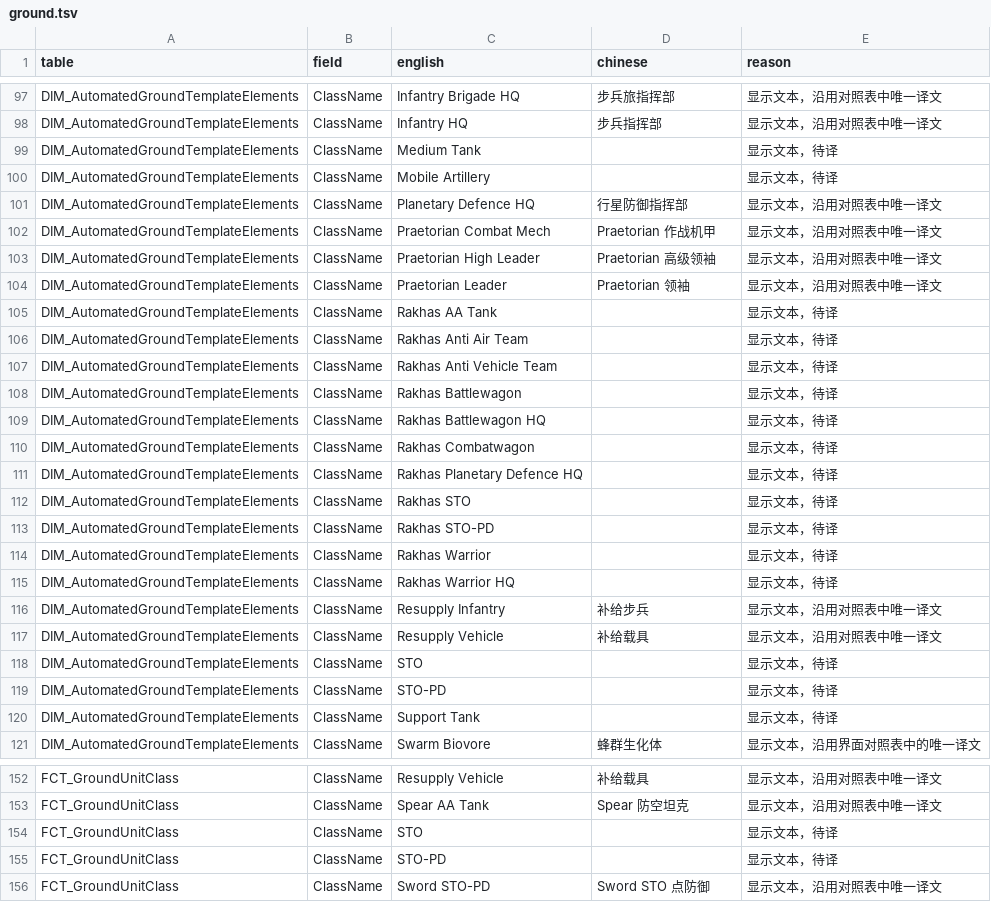
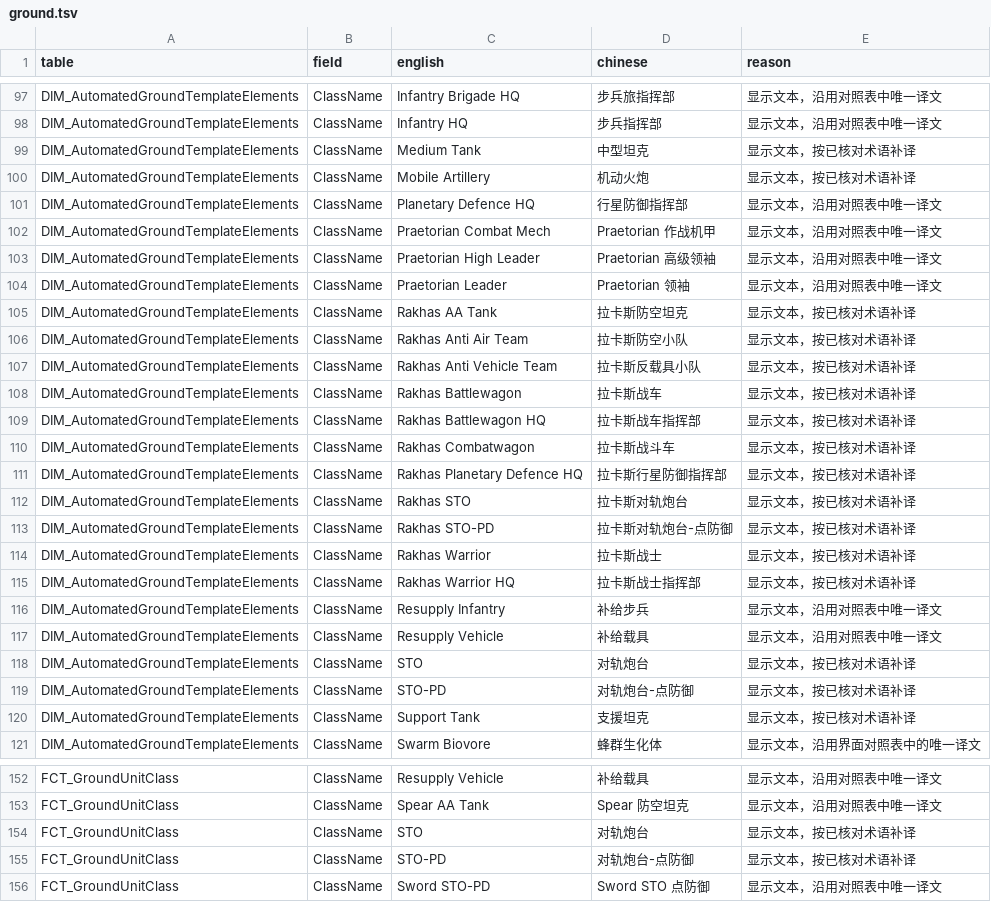
Before and after one commit to LokiSharp/Aurora4X_CN, a TSV file: db/fields/ground.tsv, drawn as a sheet; only a part is shown, gaps mark what is left out; the diff covers the shown part only.

```diff
--- a/db/fields/ground.tsv
+++ b/db/fields/ground.tsv
@@ -98,4 +98,4 @@ DIM_AutomatedGroundTemplateElements	ClassName	Infantry Brigade HQ	步兵旅指
 DIM_AutomatedGroundTemplateElements	ClassName	Infantry HQ	步兵指挥部	显示文本，沿用对照表中唯一译文
-DIM_AutomatedGroundTemplateElements	ClassName	Medium Tank		显示文本，待译
-DIM_AutomatedGroundTemplateElements	ClassName	Mobile Artillery		显示文本，待译
+DIM_AutomatedGroundTemplateElements	ClassName	Medium Tank	中型坦克	显示文本，按已核对术语补译
+DIM_AutomatedGroundTemplateElements	ClassName	Mobile Artillery	机动火炮	显示文本，按已核对术语补译
 DIM_AutomatedGroundTemplateElements	ClassName	Planetary Defence HQ	行星防御指挥部	显示文本，沿用对照表中唯一译文
@@ -104,18 +104,18 @@ DIM_AutomatedGroundTemplateElements	ClassName	Praetorian High Leader	Praetorian
 DIM_AutomatedGroundTemplateElements	ClassName	Praetorian Leader	Praetorian 领袖	显示文本，沿用对照表中唯一译文
-DIM_AutomatedGroundTemplateElements	ClassName	Rakhas AA Tank		显示文本，待译
-DIM_AutomatedGroundTemplateElements	ClassName	Rakhas Anti Air Team		显示文本，待译
-DIM_AutomatedGroundTemplateElements	ClassName	Rakhas Anti Vehicle Team		显示文本，待译
-DIM_AutomatedGroundTemplateElements	ClassName	Rakhas Battlewagon		显示文本，待译
-DIM_AutomatedGroundTemplateElements	ClassName	Rakhas Battlewagon HQ		显示文本，待译
-DIM_AutomatedGroundTemplateElements	ClassName	Rakhas Combatwagon		显示文本，待译
-DIM_AutomatedGroundTemplateElements	ClassName	Rakhas Planetary Defence HQ		显示文本，待译
-DIM_AutomatedGroundTemplateElements	ClassName	Rakhas STO		显示文本，待译
-DIM_AutomatedGroundTemplateElements	ClassName	Rakhas STO-PD		显示文本，待译
-DIM_AutomatedGroundTemplateElements	ClassName	Rakhas Warrior		显示文本，待译
-DIM_AutomatedGroundTemplateElements	ClassName	Rakhas Warrior HQ		显示文本，待译
+DIM_AutomatedGroundTemplateElements	ClassName	Rakhas AA Tank	拉卡斯防空坦克	显示文本，按已核对术语补译
+DIM_AutomatedGroundTemplateElements	ClassName	Rakhas Anti Air Team	拉卡斯防空小队	显示文本，按已核对术语补译
+DIM_AutomatedGroundTemplateElements	ClassName	Rakhas Anti Vehicle Team	拉卡斯反载具小队	显示文本，按已核对术语补译
+DIM_AutomatedGroundTemplateElements	ClassName	Rakhas Battlewagon	拉卡斯战车	显示文本，按已核对术语补译
+DIM_AutomatedGroundTemplateElements	ClassName	Rakhas Battlewagon HQ	拉卡斯战车指挥部	显示文本，按已核对术语补译
+DIM_AutomatedGroundTemplateElements	ClassName	Rakhas Combatwagon	拉卡斯战斗车	显示文本，按已核对术语补译
+DIM_AutomatedGroundTemplateElements	ClassName	Rakhas Planetary Defence HQ	拉卡斯行星防御指挥部	显示文本，按已核对术语补译
+DIM_AutomatedGroundTemplateElements	ClassName	Rakhas STO	拉卡斯对轨炮台	显示文本，按已核对术语补译
+DIM_AutomatedGroundTemplateElements	ClassName	Rakhas STO-PD	拉卡斯对轨炮台-点防御	显示文本，按已核对术语补译
+DIM_AutomatedGroundTemplateElements	ClassName	Rakhas Warrior	拉卡斯战士	显示文本，按已核对术语补译
+DIM_AutomatedGroundTemplateElements	ClassName	Rakhas Warrior HQ	拉卡斯战士指挥部	显示文本，按已核对术语补译
 DIM_AutomatedGroundTemplateElements	ClassName	Resupply Infantry	补给步兵	显示文本，沿用对照表中唯一译文
 DIM_AutomatedGroundTemplateElements	ClassName	Resupply Vehicle	补给载具	显示文本，沿用对照表中唯一译文
-DIM_AutomatedGroundTemplateElements	ClassName	STO		显示文本，待译
-DIM_AutomatedGroundTemplateElements	ClassName	STO-PD		显示文本，待译
-DIM_AutomatedGroundTemplateElements	ClassName	Support Tank		显示文本，待译
+DIM_AutomatedGroundTemplateElements	ClassName	STO	对轨炮台	显示文本，按已核对术语补译
+DIM_AutomatedGroundTemplateElements	ClassName	STO-PD	对轨炮台-点防御	显示文本，按已核对术语补译
+DIM_AutomatedGroundTemplateElements	ClassName	Support Tank	支援坦克	显示文本，按已核对术语补译
 DIM_AutomatedGroundTemplateElements	ClassName	Swarm Biovore	蜂群生化体	显示文本，沿用界面对照表中的唯一译文
@@ -153,4 +153,4 @@ FCT_GroundUnitClass	ClassName	Resupply Vehicle	补给载具	显示文本，沿
 FCT_GroundUnitClass	ClassName	Spear  AA Tank	Spear  防空坦克	显示文本，沿用对照表中唯一译文
-FCT_GroundUnitClass	ClassName	STO		显示文本，待译
-FCT_GroundUnitClass	ClassName	STO-PD		显示文本，待译
+FCT_GroundUnitClass	ClassName	STO	对轨炮台	显示文本，按已核对术语补译
+FCT_GroundUnitClass	ClassName	STO-PD	对轨炮台-点防御	显示文本，按已核对术语补译
 FCT_GroundUnitClass	ClassName	Sword STO-PD	Sword STO 点防御	显示文本，沿用对照表中唯一译文
```
Also changed, not shown: 12 edited cells elsewhere in this file, db/fields/design.tsv, db/fields/government.tsv, 15 other files.
